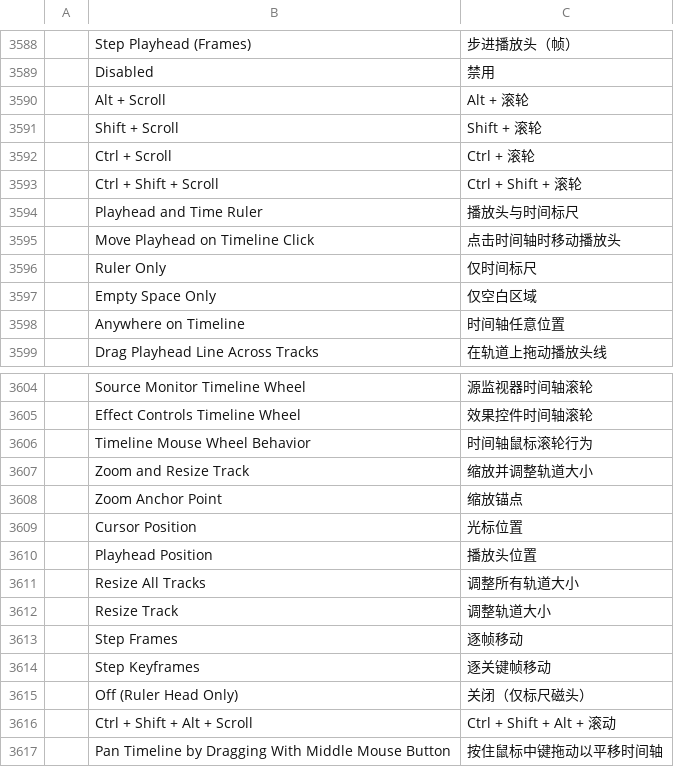
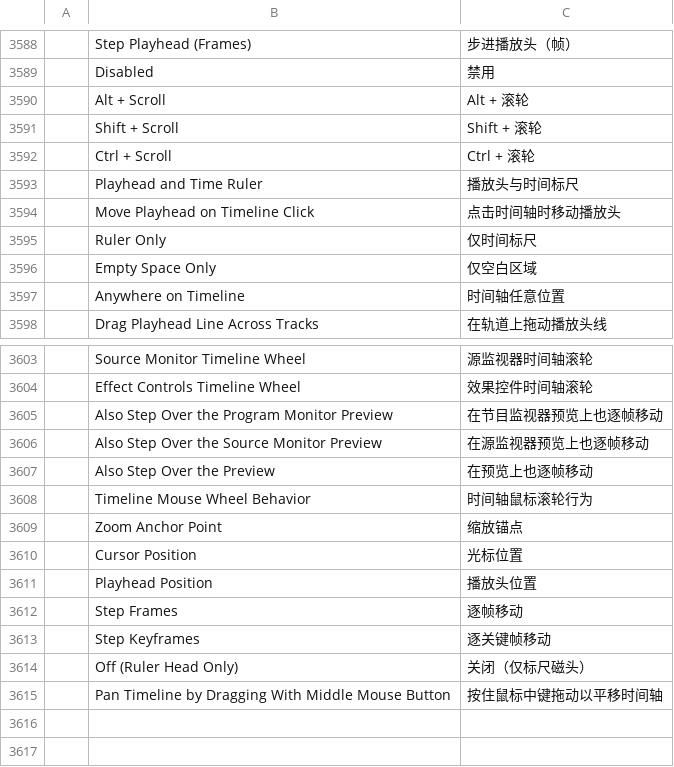
Before and after one commit to hugomec7/filmcraft, a TSV file: crates/ui-egui/src/i18n/zh-cn.tsv, drawn as a sheet; only a part is shown, gaps mark what is left out; removed rows and columns are numbered as before the commit, all else as after; the diff names each change by its address in the sheet, - before the commit and + after, or states it on an @@ line.

```diff
--- a/crates/ui-egui/src/i18n/zh-cn.tsv
+++ b/crates/ui-egui/src/i18n/zh-cn.tsv
-row 3593:  | Ctrl + Shift + Scroll | Ctrl + Shift + 滚轮
+row 3605:  | Also Step Over the Program Monitor Preview | 在节目监视器预览上也逐帧移动
+row 3606:  | Also Step Over the Source Monitor Preview | 在源监视器预览上也逐帧移动
+row 3607:  | Also Step Over the Preview | 在预览上也逐帧移动
-row 3607:  | Zoom and Resize Track | 缩放并调整轨道大小
-row 3611:  | Resize All Tracks | 调整所有轨道大小
-row 3612:  | Resize Track | 调整轨道大小
-row 3616:  | Ctrl + Shift + Alt + Scroll | Ctrl + Shift + Alt + 滚动
```
Also changed, not shown: crates/ui-egui/src/i18n/es.tsv, crates/ui-egui/src/i18n/ja.tsv, 8 other files.
